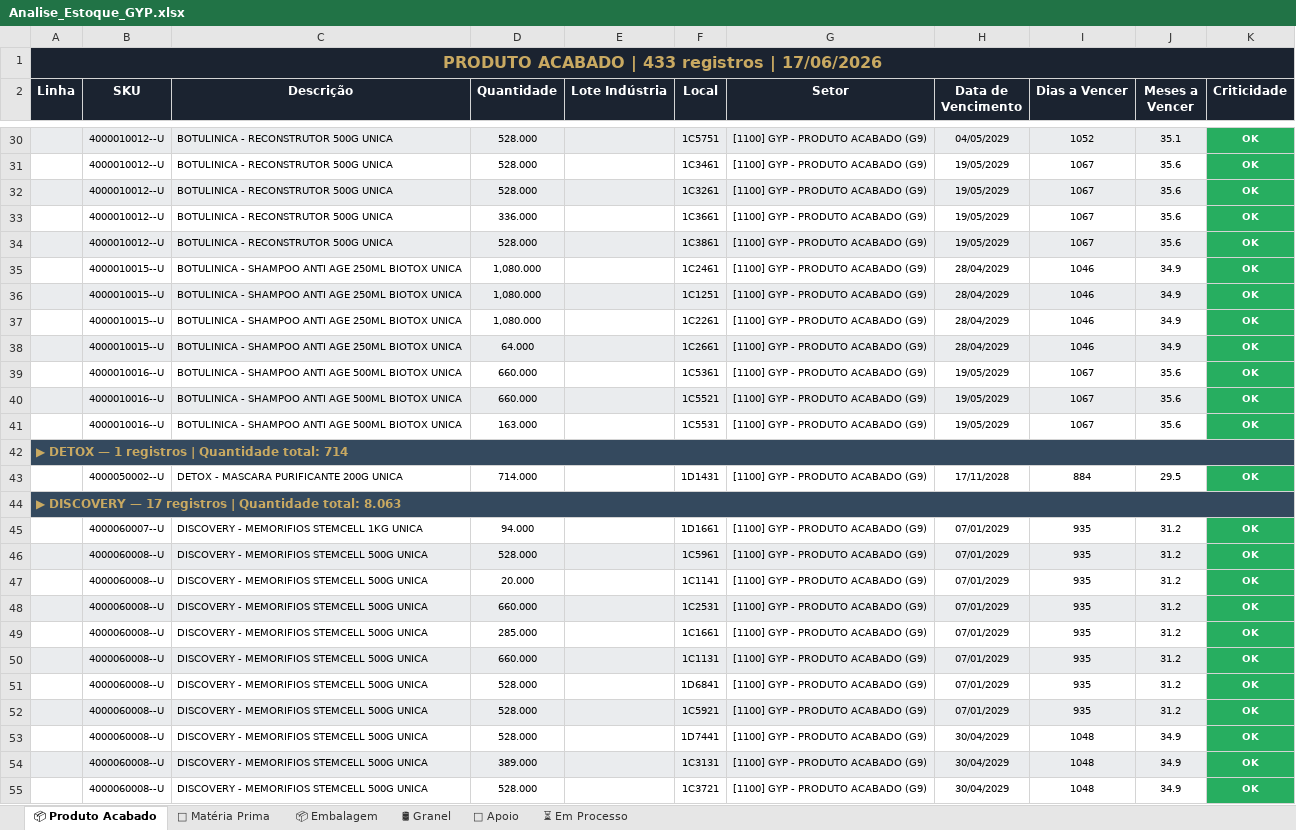
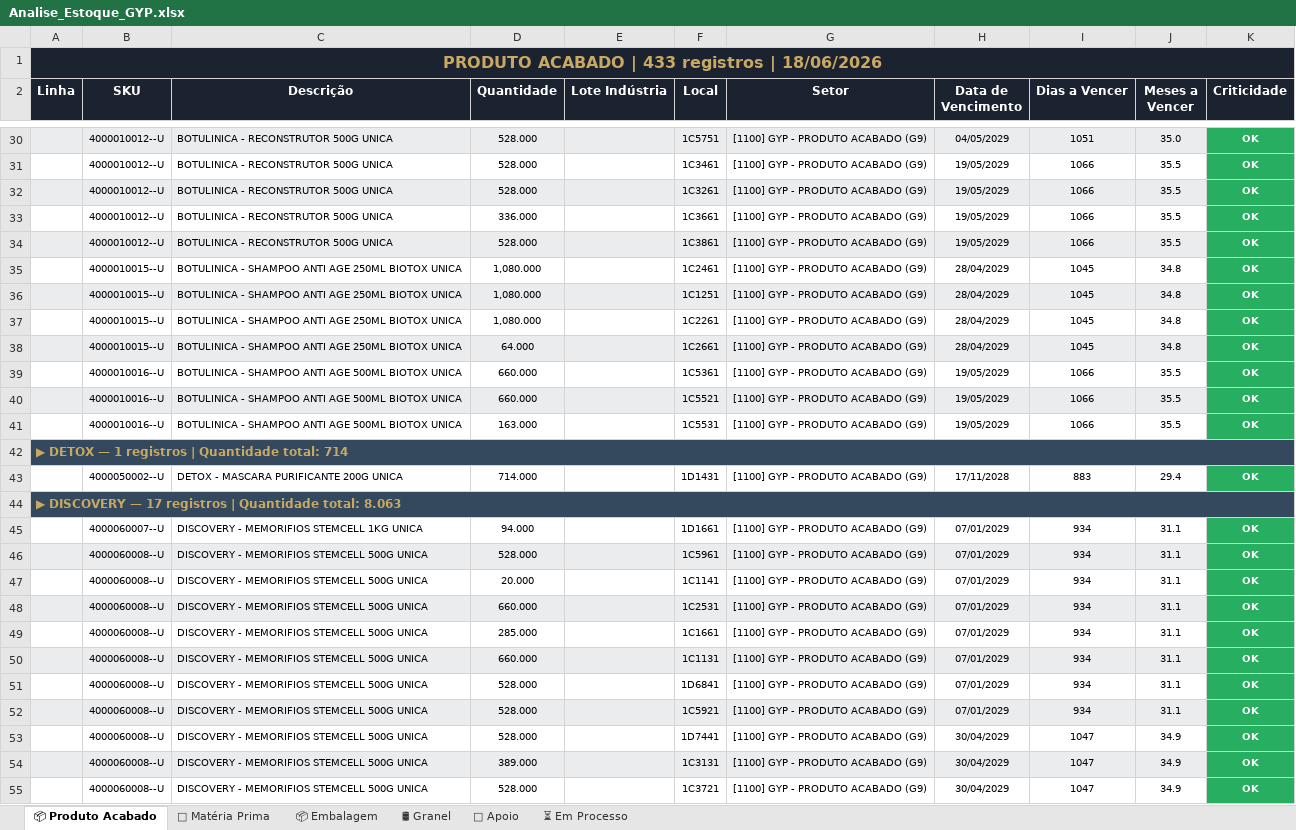
Before and after one commit to odair797/dashboard-estoque-gyp, an Excel workbook: output/Analise_Estoque_GYP.xlsx, sheet 📦 Produto Acabado, drawn as a sheet; only a part is shown, gaps mark what is left out; values as stored, in another font and other column widths than the file's, no borders; the diff covers the shown part only; the diff names each change by its address in the sheet, - before the commit and + after, or states it on an @@ line.

```diff
--- a/output/Analise_Estoque_GYP.xlsx (sheet 📦 Produto Acabado)
+++ b/output/Analise_Estoque_GYP.xlsx (sheet 📦 Produto Acabado)
-A1 (Linha): PRODUTO ACABADO | 433 registros | 17/06/2026
+A1 (Linha): PRODUTO ACABADO | 433 registros | 18/06/2026
-I30 (Dias a Vencer): 1052
+I30 (Dias a Vencer): 1051
-J30 (Meses a Vencer): 35.1
+J30 (Meses a Vencer): 35.0
-I31:I34 (Dias a Vencer): 1067
+I31:I34 (Dias a Vencer): 1066
-J31:J34 (Meses a Vencer): 35.6
+J31:J34 (Meses a Vencer): 35.5
-I35:I38 (Dias a Vencer): 1046
+I35:I38 (Dias a Vencer): 1045
-J35:J38 (Meses a Vencer): 34.9
+J35:J38 (Meses a Vencer): 34.8
-I39:I41 (Dias a Vencer): 1067
+I39:I41 (Dias a Vencer): 1066
-J39:J41 (Meses a Vencer): 35.6
+J39:J41 (Meses a Vencer): 35.5
-I43 (Dias a Vencer): 884
+I43 (Dias a Vencer): 883
-J43 (Meses a Vencer): 29.5
+J43 (Meses a Vencer): 29.4
-I45:I52 (Dias a Vencer): 935
+I45:I52 (Dias a Vencer): 934
-J45:J52 (Meses a Vencer): 31.2
+J45:J52 (Meses a Vencer): 31.1
-I53:I55 (Dias a Vencer): 1048
+I53:I55 (Dias a Vencer): 1047
```
Also changed, not shown: 514 edited cells elsewhere in this sheet, sheet 📦 Embalagem, sheet ⏳ Em Processo, sheet 🧪 Matéria Prima, sheet 🔧 Apoio, sheet 🛢 Granel, 2 other files.
